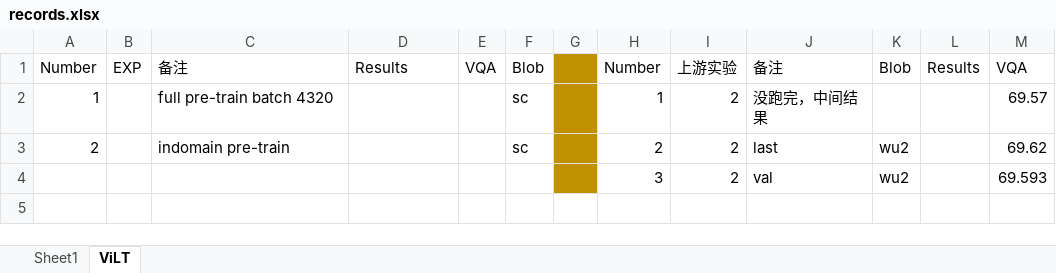
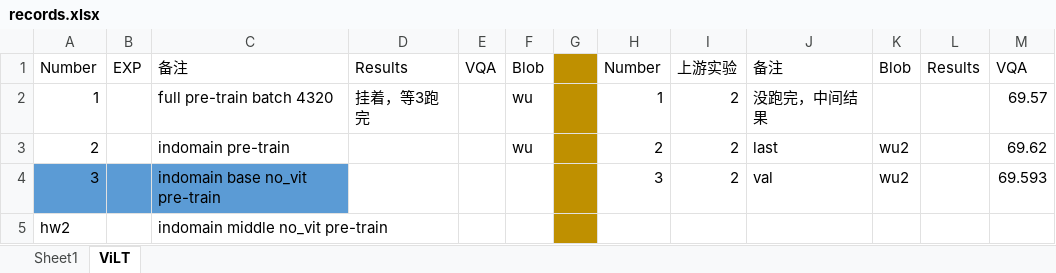
Before and after one commit to Jxu-Thu/virtex, an Excel workbook: records.xlsx, sheet ViLT, drawn as a sheet; values as stored, in another font and other column widths than the file's, no borders; the diff names each change by its address in the sheet, - before the commit and + after, or states it on an @@ line.

```diff
--- a/records.xlsx (sheet ViLT)
+++ b/records.xlsx (sheet ViLT)
-D2: (empty)
+D2: 挂着，等3跑完
-F2:F3: sc
+F2:F3: wu
-A4: (empty)
+A4: 3
-A4:C4 fill: none
+A4:C4 fill: #5B9BD5
-C4: (empty)
+C4: indomain base no_vit pre-train
+row 5: hw2 |  | indomain middle no_vit pre-train
```
Also changed, not shown: 1 other file.
